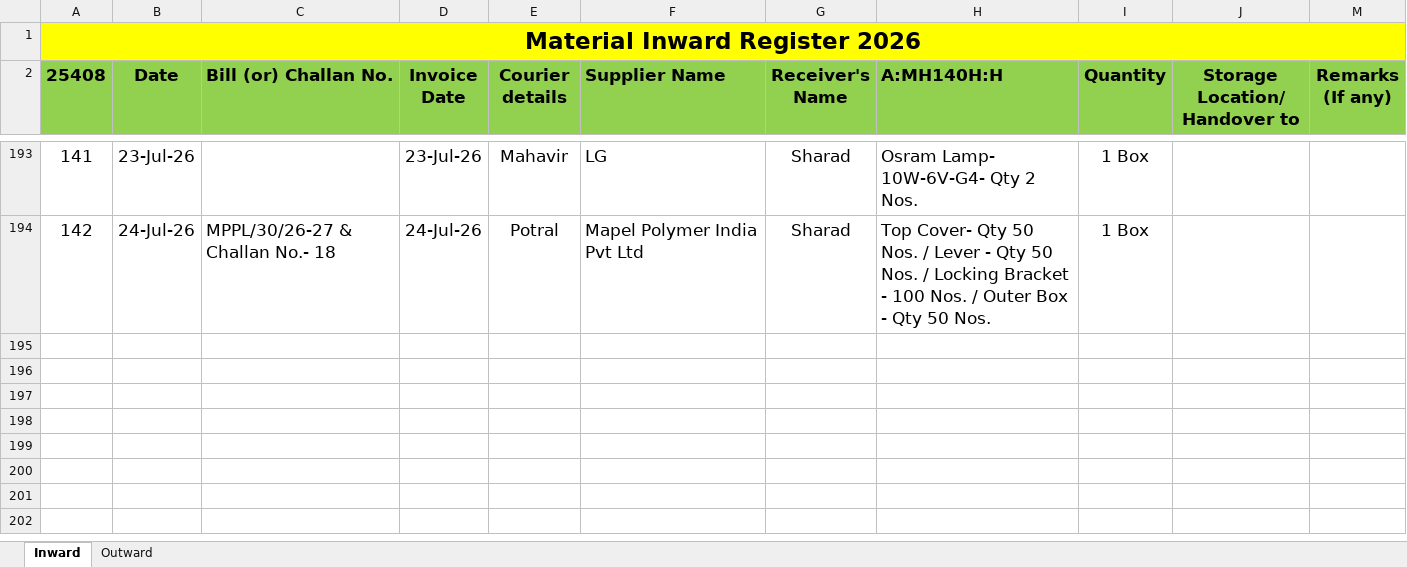
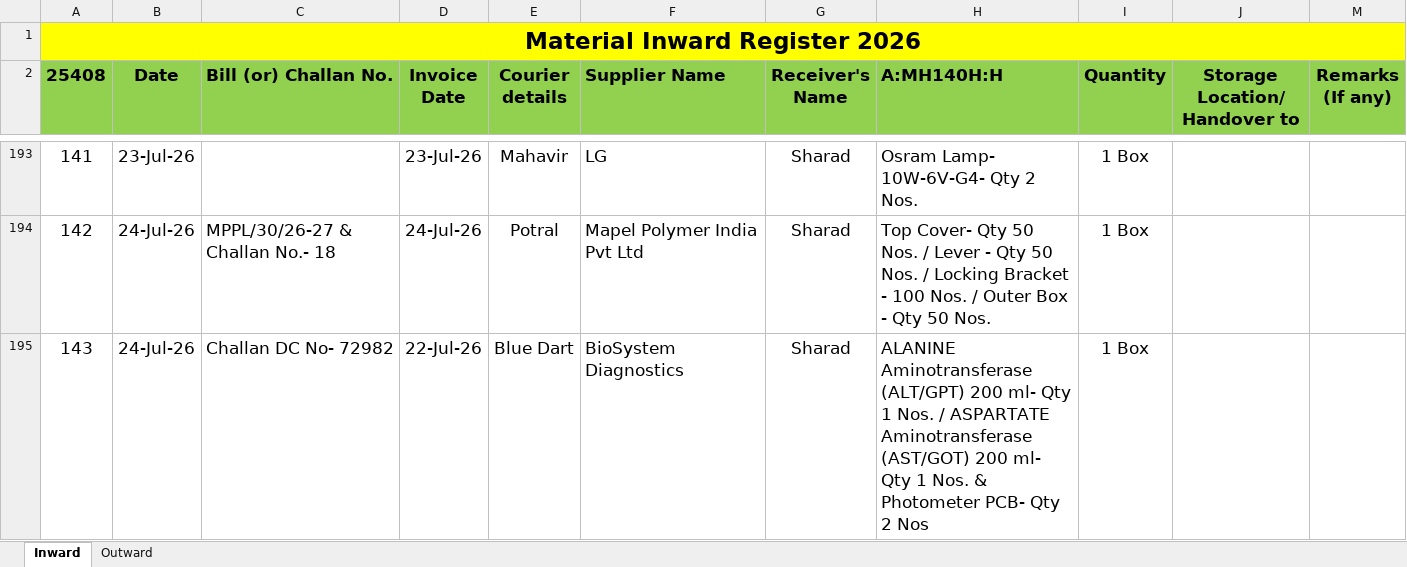
Before and after one commit to Rohidas1974/BioAmalDocument, an Excel workbook: Material Inward_Outward Register 2026.xlsx, sheet Inward, drawn as a sheet; only a part is shown, gaps mark what is left out; values as stored, in another font and other column widths than the file's, no borders; the diff names each change by its address in the sheet, - before the commit and + after, or states it on an @@ line.

Commit message:
Auto-commit: 24-07-2026 15:25:41.83

```diff
--- a/Material Inward_Outward Register 2026.xlsx (sheet Inward)
+++ b/Material Inward_Outward Register 2026.xlsx (sheet Inward)
+row 195: 143 | 24-Jul-26 | Challan DC No- 72982 | 22-Jul-26 | Blue Dart | BioSystem Diagnostics | Sharad | ALANINE Aminotransferase (ALT/GPT) 200 ml- Qty 1 Nos. / ASPARTATE Aminotransferase (AST/GOT) 200 ml- Qty 1 Nos. & Photometer PCB- Qty 2 Nos | 1 Box
```
